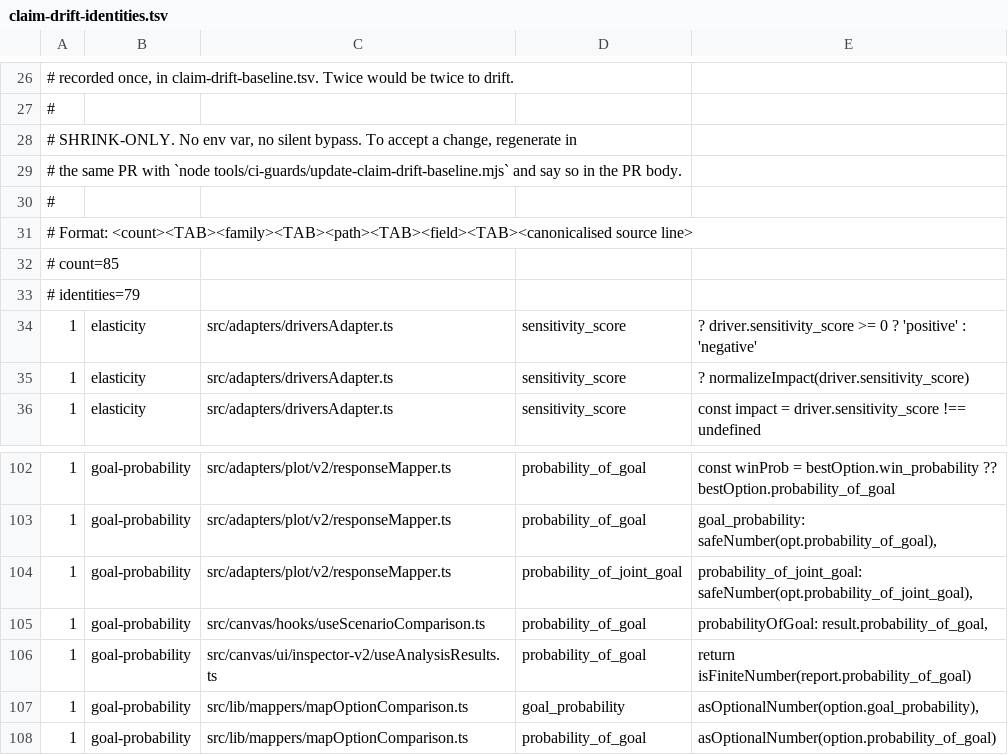
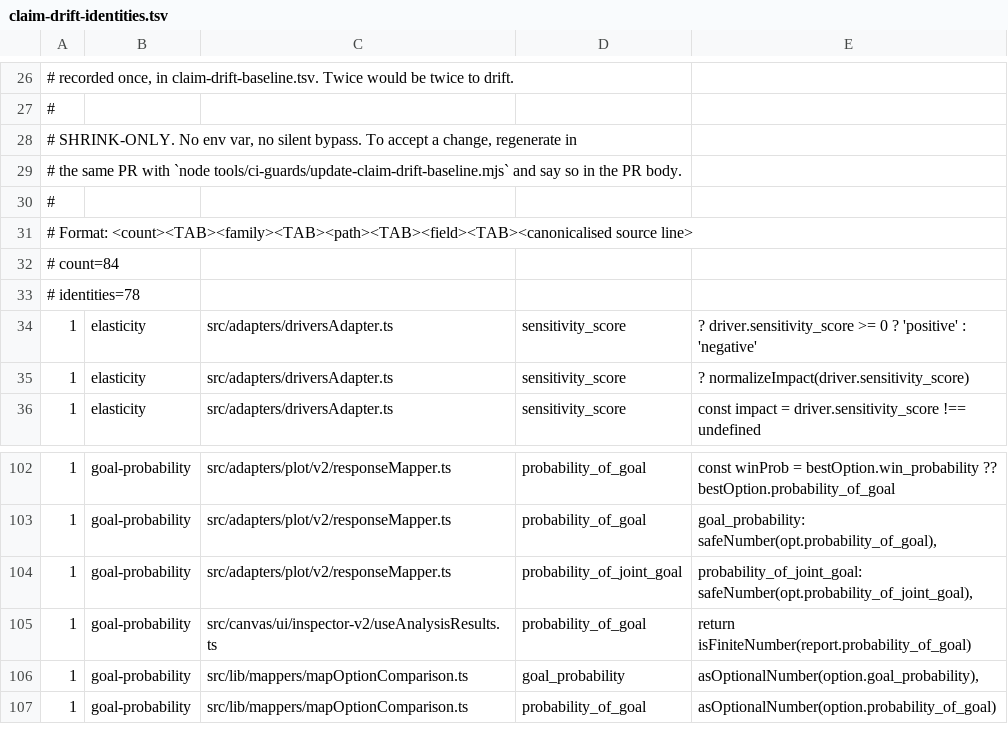
Before and after one commit to Talchain/DecisionGuideAI, a TSV file: tools/ci-guards/claim-drift-identities.tsv, drawn as a sheet; only a part is shown, gaps mark what is left out.

```diff
--- a/tools/ci-guards/claim-drift-identities.tsv
+++ b/tools/ci-guards/claim-drift-identities.tsv
@@ -31,4 +31,4 @@
 # Format: <count><TAB><family><TAB><path><TAB><field><TAB><canonicalised source line>
-# count=85
-# identities=79
+# count=84
+# identities=78
 1	elasticity	src/adapters/driversAdapter.ts	sensitivity_score	? driver.sensitivity_score >= 0 ? 'positive' : 'negative'
@@ -104,3 +104,2 @@
 1	goal-probability	src/adapters/plot/v2/responseMapper.ts	probability_of_joint_goal	probability_of_joint_goal: safeNumber(opt.probability_of_joint_goal),
-1	goal-probability	src/canvas/hooks/useScenarioComparison.ts	probability_of_goal	probabilityOfGoal: result.probability_of_goal,
 1	goal-probability	src/canvas/ui/inspector-v2/useAnalysisResults.ts	probability_of_goal	return isFiniteNumber(report.probability_of_goal)
```
Also changed, not shown: tools/ci-guards/claim-drift-baseline.tsv, 6 other files.
